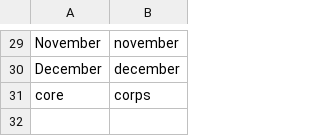
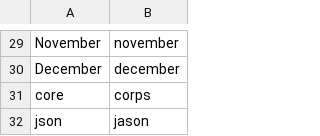
Before and after one commit to aubreyrjones/knausj_talon, a CSV file: settings/words_to_replace.csv, drawn as a sheet; only a part is shown, gaps mark what is left out.

Commit message:
watching json changes

```diff
--- a/settings/words_to_replace.csv
+++ b/settings/words_to_replace.csv
@@ -31 +31,2 @@ December,december
 core,corps
+json,jason
```
Also changed, not shown: 1 other file.
